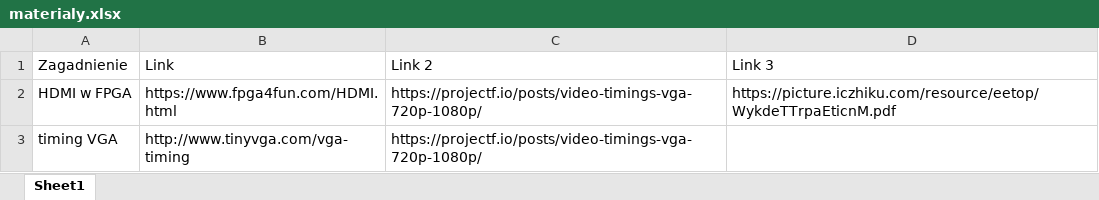
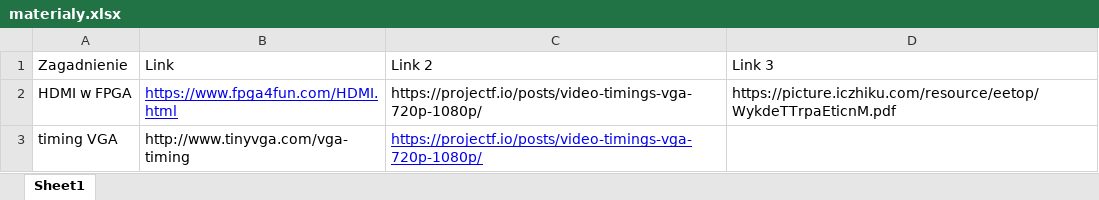
Before and after one commit to AKozdr03/CRex, an Excel workbook: doc/materialy.xlsx, sheet Sheet1, drawn as a sheet; values as stored, in another font and other column widths than the file's, no borders; the diff names each change by its address in the sheet, - before the commit and + after, or states it on an @@ line.

```diff
--- a/doc/materialy.xlsx (sheet Sheet1)
+++ b/doc/materialy.xlsx (sheet Sheet1)
@@ B2 underline: off → on, text colour: black → #0000EE @@
@@ C3 underline: off → on, text colour: black → #0000EE @@
```
Also changed, not shown: doc/Spis_czesci.xlsx, 7 other files.
